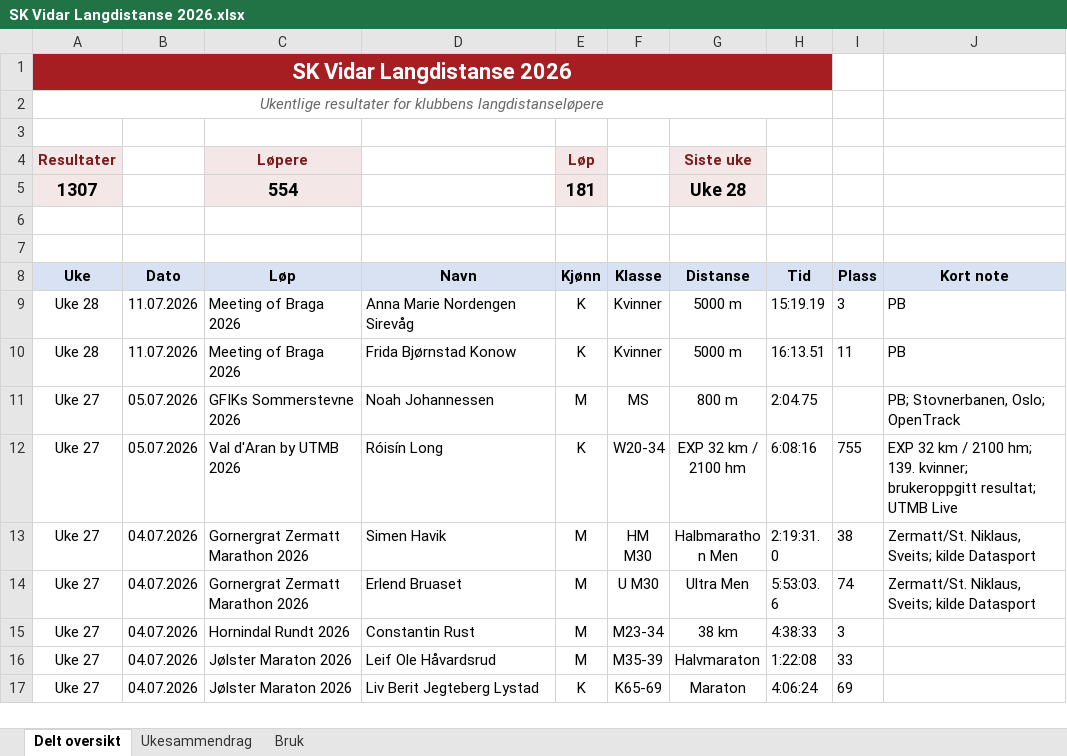
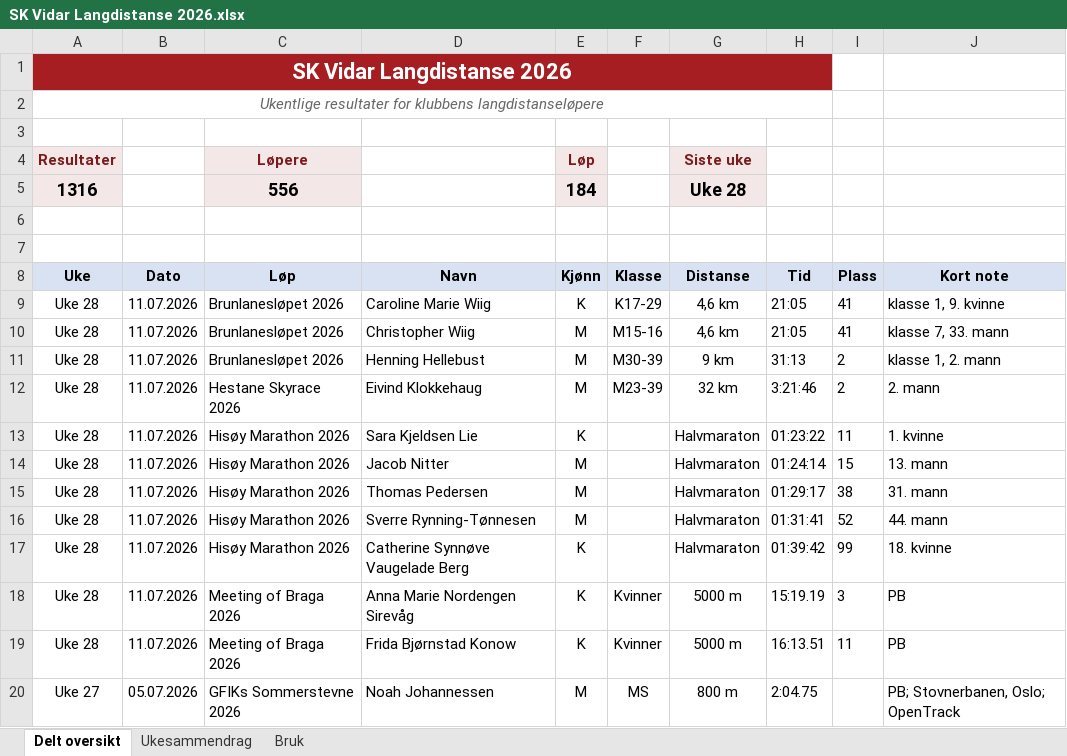
Before and after one commit to gustavByte/sk-vidar-2026-resultater, an Excel workbook: data/delt_oversikt/SK Vidar Langdistanse 2026.xlsx, sheet Delt oversikt, drawn as a sheet; only a part is shown; the shorter side is filled out with more unchanged rows; values as stored, in another font and other column widths than the file's, no borders; table styles not drawn; removed rows and columns are numbered as before the commit, all else as after; the diff names each change by its address in the sheet, - before the commit and + after, or states it on an @@ line.

```diff
--- a/data/delt_oversikt/SK Vidar Langdistanse 2026.xlsx (sheet Delt oversikt)
+++ b/data/delt_oversikt/SK Vidar Langdistanse 2026.xlsx (sheet Delt oversikt)
-row 5: 1307 |  | 554 |  | 181 |  | Uke 28
+row 5: 1316 |  | 556 |  | 184 |  | Uke 28
+row 9: Uke 28 | 11.07.2026 | Brunlanesløpet 2026 | Caroline Marie Wiig | K | K17-29 | 4,6 km | 21:05 | 41 | klasse 1, 9. kvinne
+row 10: Uke 28 | 11.07.2026 | Brunlanesløpet 2026 | Christopher Wiig | M | M15-16 | 4,6 km | 21:05 | 41 | klasse 7, 33. mann
+row 11: Uke 28 | 11.07.2026 | Brunlanesløpet 2026 | Henning Hellebust | M | M30-39 | 9 km | 31:13 | 2 | klasse 1, 2. mann
+row 12: Uke 28 | 11.07.2026 | Hestane Skyrace 2026 | Eivind Klokkehaug | M | M23-39 | 32 km | 3:21:46 | 2 | 2. mann
+row 13: Uke 28 | 11.07.2026 | Hisøy Marathon 2026 | Sara Kjeldsen Lie | K |  | Halvmaraton | 01:23:22 | 11 | 1. kvinne
+row 14: Uke 28 | 11.07.2026 | Hisøy Marathon 2026 | Jacob Nitter | M |  | Halvmaraton | 01:24:14 | 15 | 13. mann
+row 15: Uke 28 | 11.07.2026 | Hisøy Marathon 2026 | Thomas Pedersen | M |  | Halvmaraton | 01:29:17 | 38 | 31. mann
+row 16: Uke 28 | 11.07.2026 | Hisøy Marathon 2026 | Sverre Rynning-Tønnesen | M |  | Halvmaraton | 01:31:41 | 52 | 44. mann
+row 17: Uke 28 | 11.07.2026 | Hisøy Marathon 2026 | Catherine Synnøve Vaugelade Berg | K |  | Halvmaraton | 01:39:42 | 99 | 18. kvinne
```
Also changed, not shown: sheet Ukesammendrag, 2 other files.
